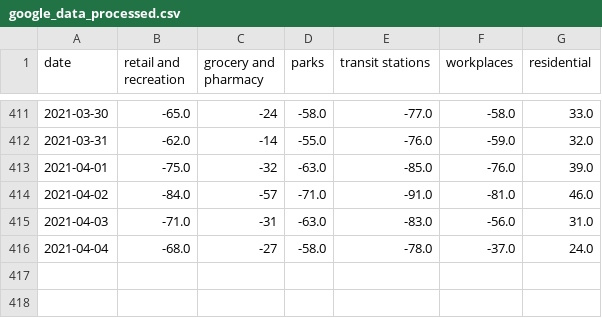
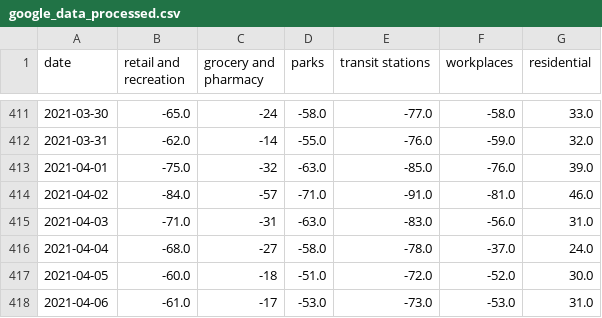
Before and after one commit to tamagusko/manilaCovid19, a CSV file: data/google_data_processed.csv, drawn as a sheet; only a part is shown, gaps mark what is left out.

Commit message:
Latest data: Sun Apr 11 01:30:40 UTC 2021

```diff
--- a/data/google_data_processed.csv
+++ b/data/google_data_processed.csv
@@ -416 +416,3 @@ date,retail and recreation,grocery and pharmacy,parks,transit stations,workplace
 2021-04-04,-68.0,-27,-58.0,-78.0,-37.0,24.0
+2021-04-05,-60.0,-18,-51.0,-72.0,-52.0,30.0
+2021-04-06,-61.0,-17,-53.0,-73.0,-53.0,31.0
```
Also changed, not shown: data/apple_data_processed.csv.
